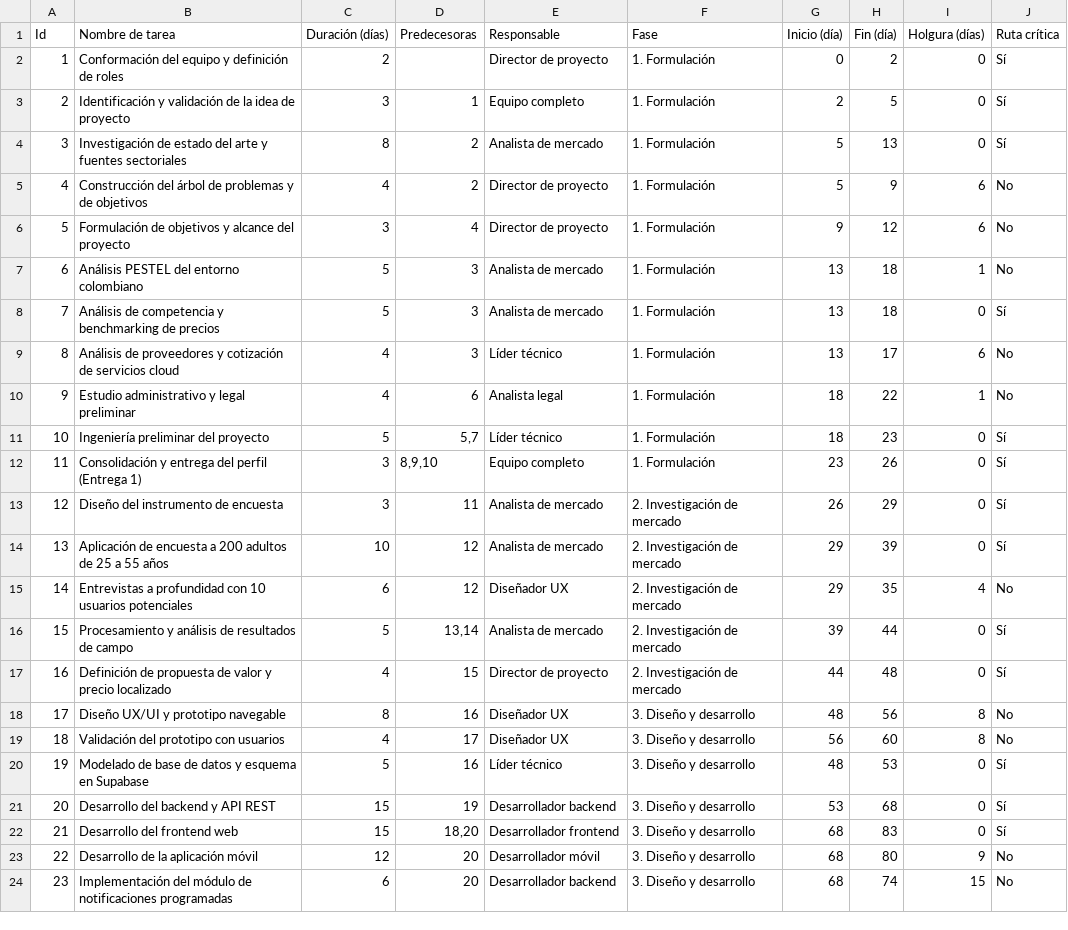
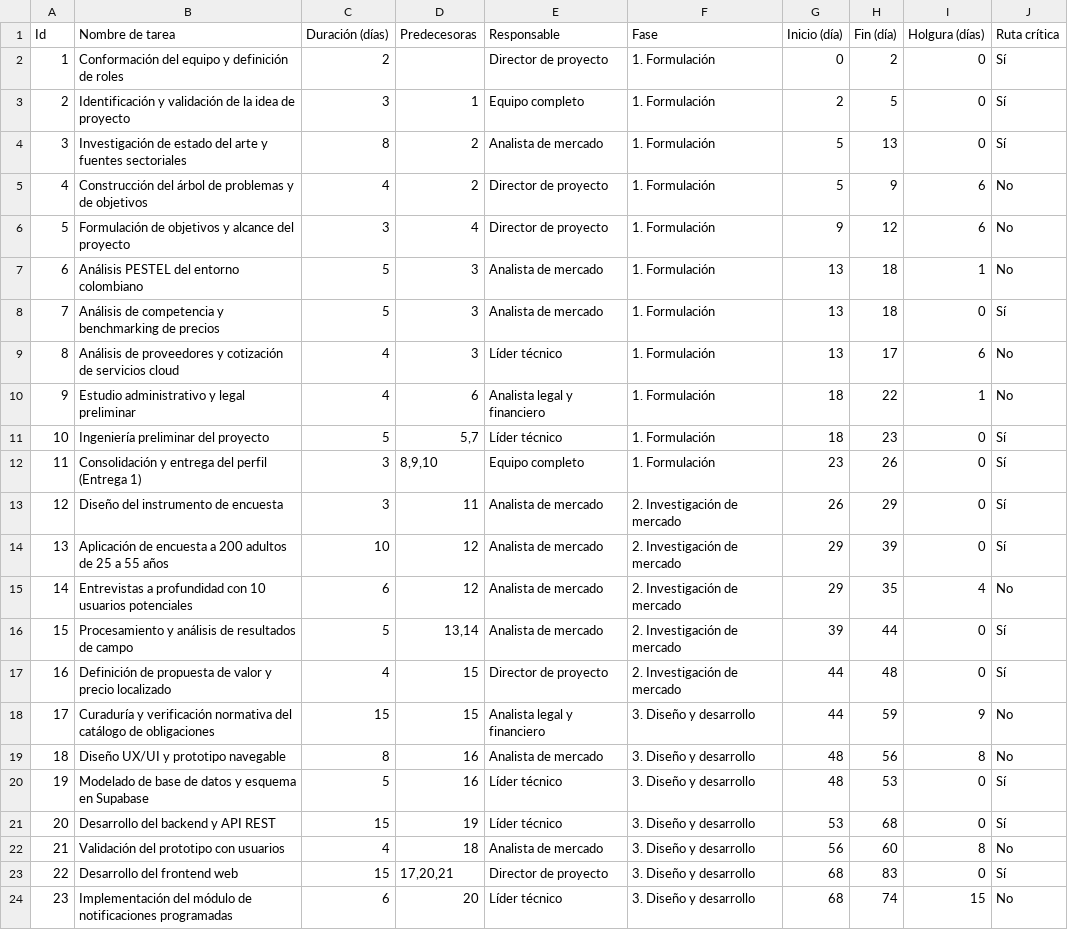
Before and after one commit to AndresFMV22/GESTION_DE_PROYECTOS, a CSV file: docs/entregables/entrega-1/cronograma.csv, drawn as a sheet; only a part is shown; the diff covers the shown part only.

```diff
--- a/docs/entregables/entrega-1/cronograma.csv
+++ b/docs/entregables/entrega-1/cronograma.csv
@@ -9,3 +9,3 @@
 8;Análisis de proveedores y cotización de servicios cloud;4;3;Líder técnico;1. Formulación;13;17;6;No
-9;Estudio administrativo y legal preliminar;4;6;Analista legal;1. Formulación;18;22;1;No
+9;Estudio administrativo y legal preliminar;4;6;Analista legal y financiero;1. Formulación;18;22;1;No
 10;Ingeniería preliminar del proyecto;5;5,7;Líder técnico;1. Formulación;18;23;0;Sí
@@ -14,11 +14,11 @@
 13;Aplicación de encuesta a 200 adultos de 25 a 55 años;10;12;Analista de mercado;2. Investigación de mercado;29;39;0;Sí
-14;Entrevistas a profundidad con 10 usuarios potenciales;6;12;Diseñador UX;2. Investigación de mercado;29;35;4;No
+14;Entrevistas a profundidad con 10 usuarios potenciales;6;12;Analista de mercado;2. Investigación de mercado;29;35;4;No
 15;Procesamiento y análisis de resultados de campo;5;13,14;Analista de mercado;2. Investigación de mercado;39;44;0;Sí
 16;Definición de propuesta de valor y precio localizado;4;15;Director de proyecto;2. Investigación de mercado;44;48;0;Sí
-17;Diseño UX/UI y prototipo navegable;8;16;Diseñador UX;3. Diseño y desarrollo;48;56;8;No
-18;Validación del prototipo con usuarios;4;17;Diseñador UX;3. Diseño y desarrollo;56;60;8;No
+17;Curaduría y verificación normativa del catálogo de obligaciones;15;15;Analista legal y financiero;3. Diseño y desarrollo;44;59;9;No
+18;Diseño UX/UI y prototipo navegable;8;16;Analista de mercado;3. Diseño y desarrollo;48;56;8;No
 19;Modelado de base de datos y esquema en Supabase;5;16;Líder técnico;3. Diseño y desarrollo;48;53;0;Sí
-20;Desarrollo del backend y API REST;15;19;Desarrollador backend;3. Diseño y desarrollo;53;68;0;Sí
-21;Desarrollo del frontend web;15;18,20;Desarrollador frontend;3. Diseño y desarrollo;68;83;0;Sí
-22;Desarrollo de la aplicación móvil;12;20;Desarrollador móvil;3. Diseño y desarrollo;68;80;9;No
-23;Implementación del módulo de notificaciones programadas;6;20;Desarrollador backend;3. Diseño y desarrollo;68;74;15;No
+20;Desarrollo del backend y API REST;15;19;Líder técnico;3. Diseño y desarrollo;53;68;0;Sí
+21;Validación del prototipo con usuarios;4;18;Analista de mercado;3. Diseño y desarrollo;56;60;8;No
+22;Desarrollo del frontend web;15;17,20,21;Director de proyecto;3. Diseño y desarrollo;68;83;0;Sí
+23;Implementación del módulo de notificaciones programadas;6;20;Líder técnico;3. Diseño y desarrollo;68;74;15;No
```
Also changed, not shown: 5 edited cells elsewhere in this file, 24 other files.
